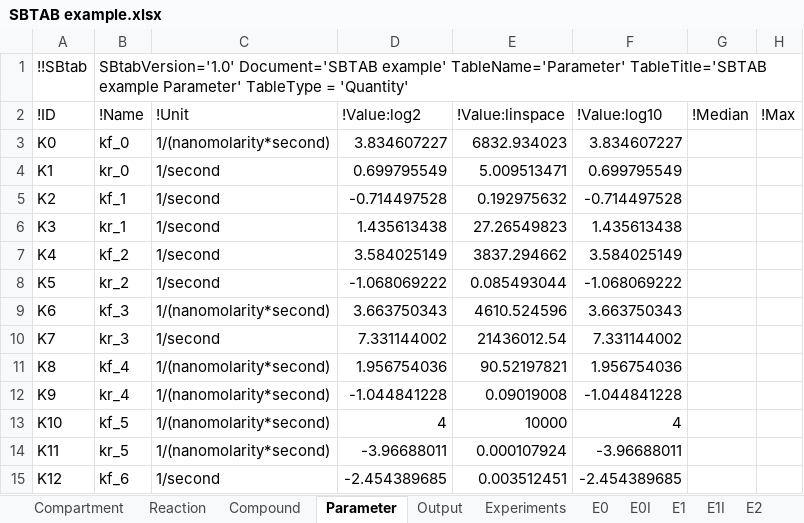
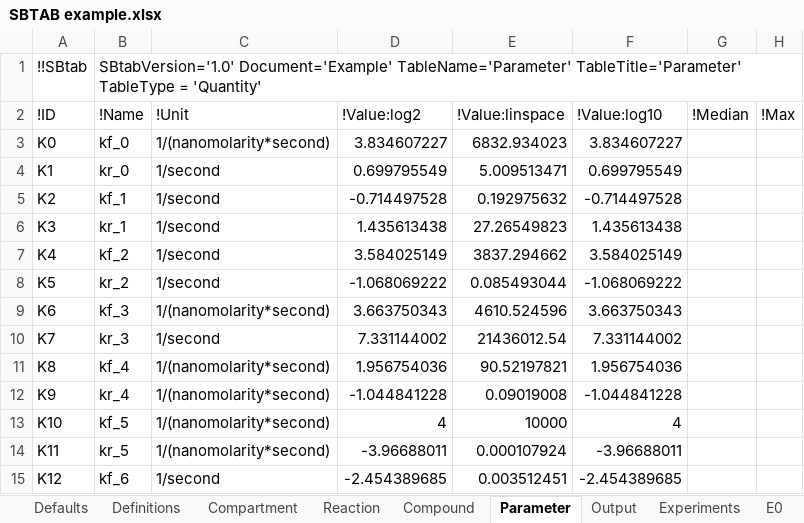
Before and after one commit to jpgsantos/Subcellular_workflow, an Excel workbook: Matlab/Model/Model_Example/SBTAB example.xlsx, sheet Parameter, drawn as a sheet; only a part is shown; values as stored, in another font and other column widths than the file's, no borders; the diff names each change by its address in the sheet, - before the commit and + after, or states it on an @@ line.

Commit message:
Updated SBtab Headers of example model

```diff
--- a/Matlab/Model/Model_Example/SBTAB example.xlsx (sheet Parameter)
+++ b/Matlab/Model/Model_Example/SBTAB example.xlsx (sheet Parameter)
+sheet tab: Defaults
+sheet tab: Definitions
-B1 (!Name): SBtabVersion='1.0' Document='SBTAB example' TableName='Parameter' TableTitle='SBTAB example Parameter' TableType =…
+B1 (!Name): SBtabVersion='1.0' Document='Example' TableName='Parameter' TableTitle='Parameter' TableType =…
```
Also changed, not shown: sheet Compartment, sheet E0I, sheet E2I, sheet Experiments, sheet Reaction, sheet Output, 5 more sheets, 14 other files.
